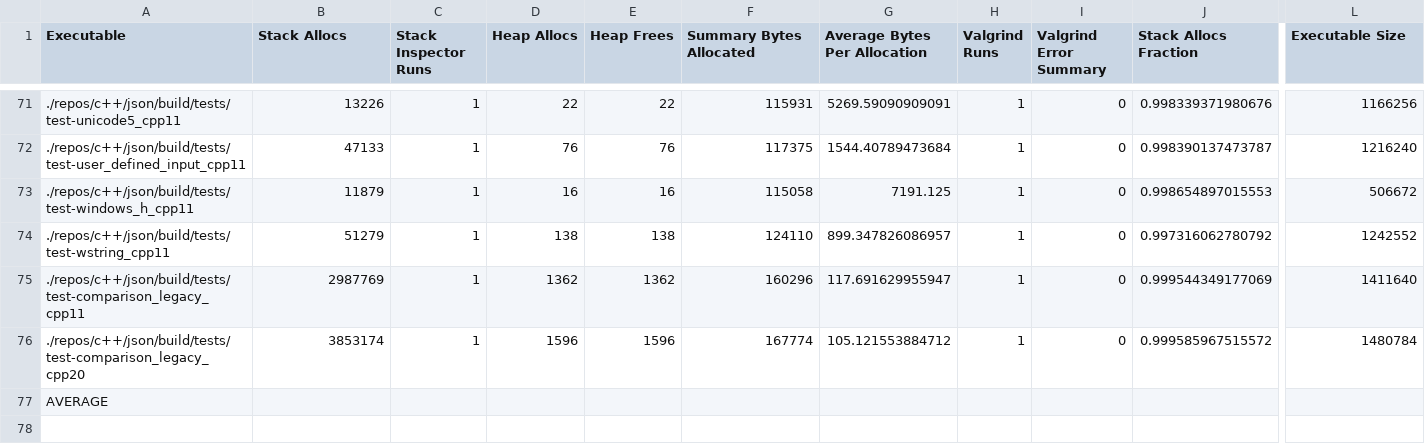
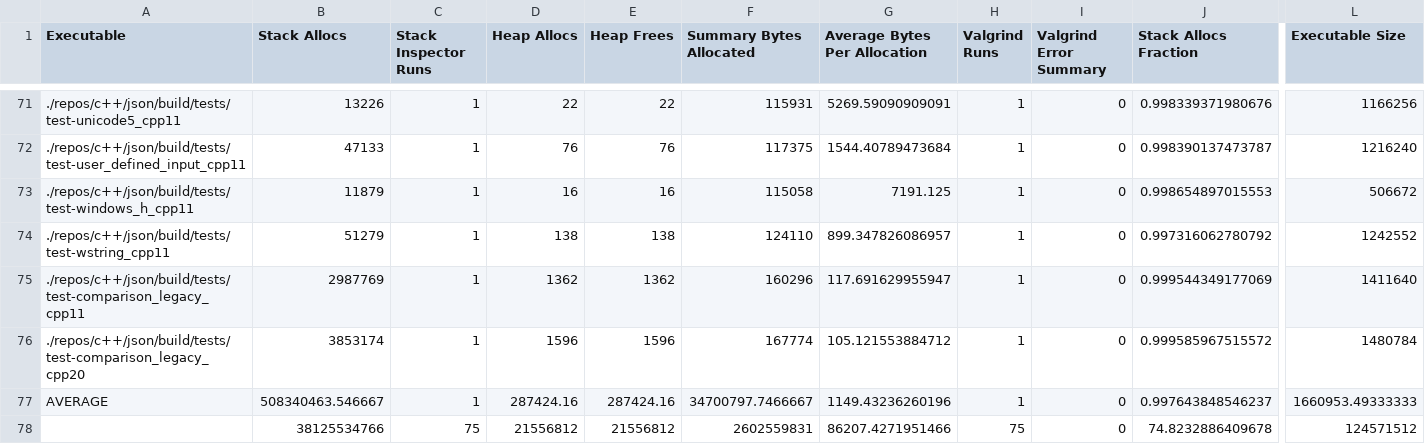
Before and after one commit to c71n93/alloc-inspector, a CSV file: results/c++/json.csv, drawn as a sheet; only a part is shown, gaps mark what is left out; removed rows and columns are numbered as before the commit, all else as after; rows hold the shown columns only; the diff covers the shown part only; the diff names each change by its address in the sheet, - before the commit and + after, or states it on an @@ line.

Commit message:
fix final c++ results

```diff
--- a/results/c++/json.csv
+++ b/results/c++/json.csv
-B77 (Stack Allocs): (empty)
+B77 (Stack Allocs): 508340463.546667
-C77 (Stack Inspector Runs): (empty)
+C77 (Stack Inspector Runs): 1
-D77 (Heap Allocs): (empty)
+D77 (Heap Allocs): 287424.16
-E77 (Heap Frees): (empty)
+E77 (Heap Frees): 287424.16
-F77 (Summary Bytes Allocated): (empty)
+F77 (Summary Bytes Allocated): 34700797.7466667
-G77 (Average Bytes Per Allocation): (empty)
+G77 (Average Bytes Per Allocation): 1149.43236260196
-H77 (Valgrind Runs): (empty)
+H77 (Valgrind Runs): 1
-I77 (Valgrind Error Summary): (empty)
+I77 (Valgrind Error Summary): 0
-J77 (Stack Allocs Fraction): (empty)
+J77 (Stack Allocs Fraction): 0.997643848546237
-L77 (Executable Size): (empty)
+L77 (Executable Size): 1660953.49333333
-row 78: (empty)
+row 78:  | 38125534766 | 75 | 21556812 | 21556812 | 2602559831 | 86207.4271951466 | 75 | 0 | 74.8232886409678 | 124571512
```
Also changed, not shown: 1 edited cell elsewhere in this file.
